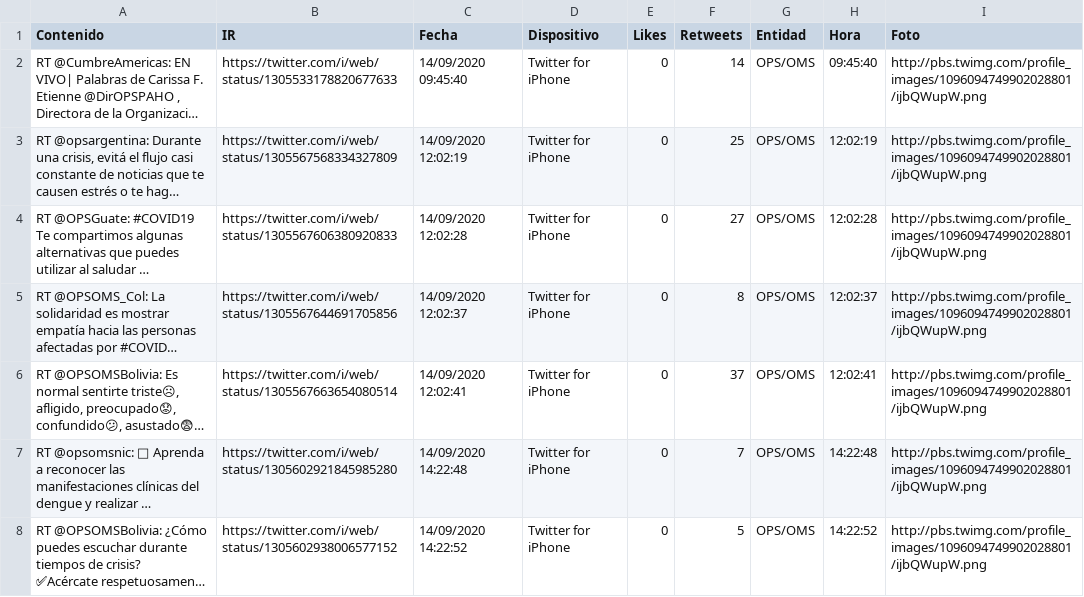
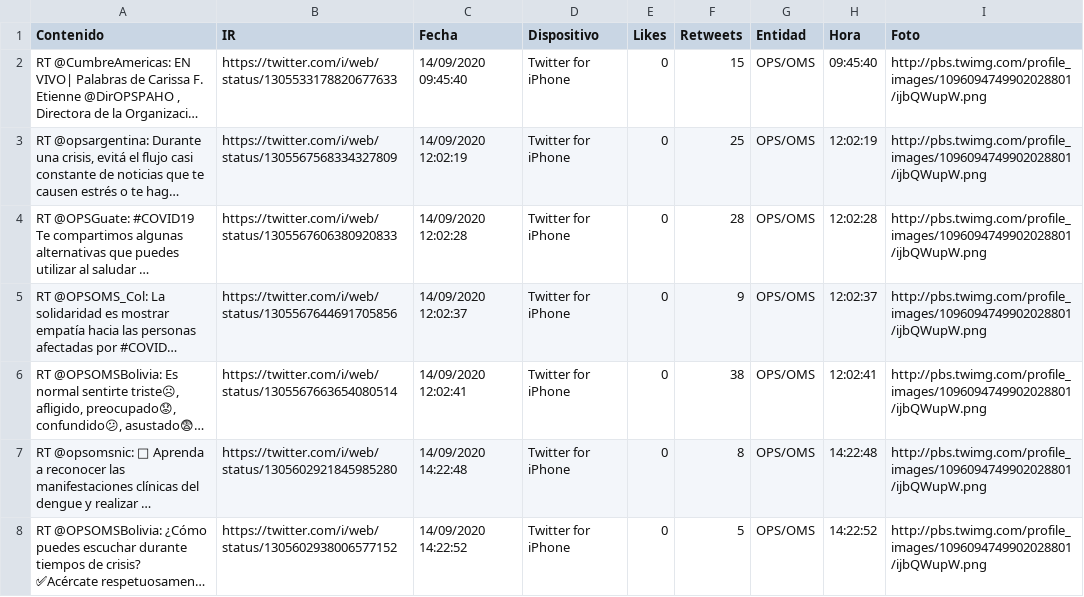
Before and after one commit to Sud-Austral/Datos_Panama, a CSV file: tweeter/tweeter.csv, drawn as a sheet; only a part is shown; long unchanged cells end in …; the diff covers the shown part only; the diff names each change by its address in the sheet, - before the commit and + after, or states it on an @@ line.

```diff
--- a/tweeter/tweeter.csv
+++ b/tweeter/tweeter.csv
-F2 (Retweets): 14
+F2 (Retweets): 15
-F4 (Retweets): 27
+F4 (Retweets): 28
-F5 (Retweets): 8
+F5 (Retweets): 9
-F6 (Retweets): 37
+F6 (Retweets): 38
-F7 (Retweets): 7
+F7 (Retweets): 8
```
Also changed, not shown: 2 added rows, 2 removed rows and 13 edited cells elsewhere in this file, Bing/News/Panama.csv.
